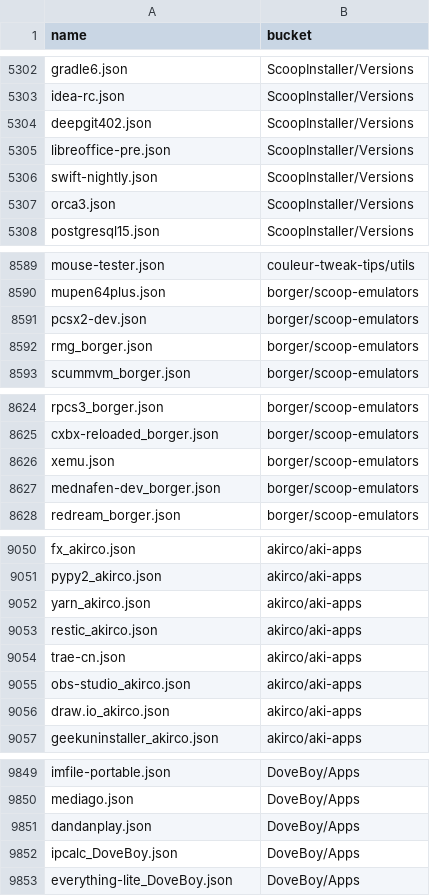
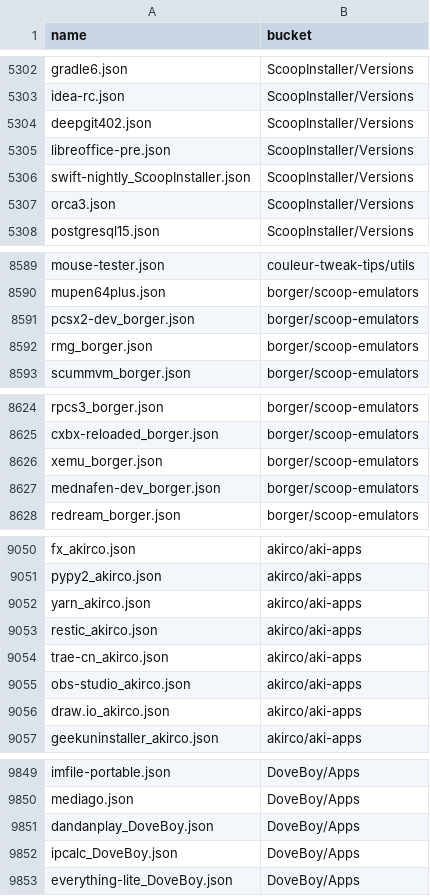
Before and after one commit to XiHanQWQ/scoop-apps, a CSV file: app-contributor-list.csv, drawn as a sheet; only a part is shown, gaps mark what is left out; the diff covers the shown part only.

```diff
--- a/app-contributor-list.csv
+++ b/app-contributor-list.csv
@@ -5305,3 +5305,3 @@ deepgit402.json,ScoopInstaller/Versions
 libreoffice-pre.json,ScoopInstaller/Versions
-swift-nightly.json,ScoopInstaller/Versions
+swift-nightly_ScoopInstaller.json,ScoopInstaller/Versions
 orca3.json,ScoopInstaller/Versions
@@ -8590,3 +8590,3 @@ mouse-tester.json,couleur-tweak-tips/utils
 mupen64plus.json,borger/scoop-emulators
-pcsx2-dev.json,borger/scoop-emulators
+pcsx2-dev_borger.json,borger/scoop-emulators
 rmg_borger.json,borger/scoop-emulators
@@ -8625,3 +8625,3 @@ rpcs3_borger.json,borger/scoop-emulators
 cxbx-reloaded_borger.json,borger/scoop-emulators
-xemu.json,borger/scoop-emulators
+xemu_borger.json,borger/scoop-emulators
 mednafen-dev_borger.json,borger/scoop-emulators
@@ -9053,3 +9053,3 @@ yarn_akirco.json,akirco/aki-apps
 restic_akirco.json,akirco/aki-apps
-trae-cn.json,akirco/aki-apps
+trae-cn_akirco.json,akirco/aki-apps
 obs-studio_akirco.json,akirco/aki-apps
@@ -9850,3 +9850,3 @@ imfile-portable.json,DoveBoy/Apps
 mediago.json,DoveBoy/Apps
-dandanplay.json,DoveBoy/Apps
+dandanplay_DoveBoy.json,DoveBoy/Apps
 ipcalc_DoveBoy.json,DoveBoy/Apps
```
Also changed, not shown: 1 edited cell elsewhere in this file, 55 other files.
